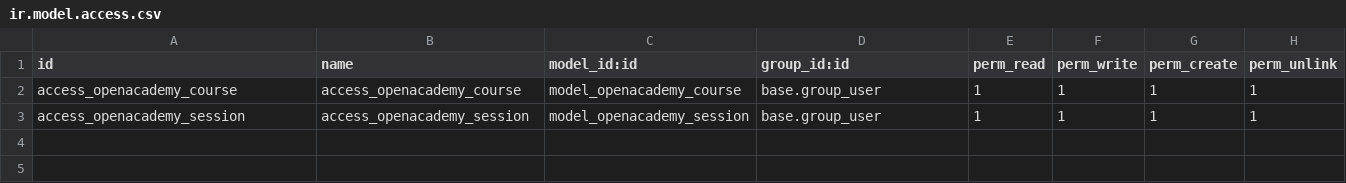
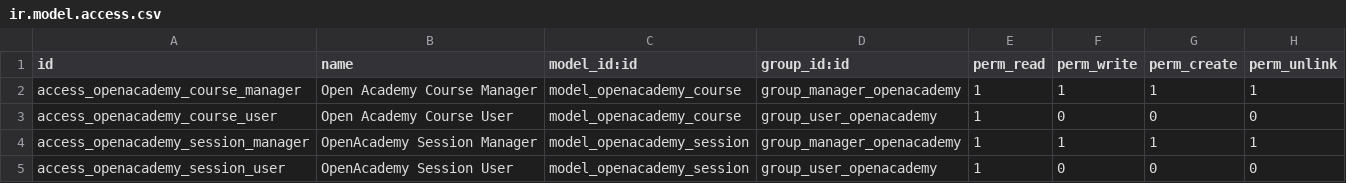
Before and after one commit to R4Alex/Learning-Lenguages-Technologies, a CSV file: odoo/openacademy/security/ir.model.access.csv, drawn as a sheet.

Commit message:
[add] Odoo, openacademy: 10. Security

```diff
--- a/odoo/openacademy/security/ir.model.access.csv
+++ b/odoo/openacademy/security/ir.model.access.csv
@@ -1,3 +1,5 @@
 id,name,model_id:id,group_id:id,perm_read,perm_write,perm_create,perm_unlink
-access_openacademy_course,access_openacademy_course,model_openacademy_course,base.group_user,1,1,1,1
-access_openacademy_session,access_openacademy_session,model_openacademy_session,base.group_user,1,1,1,1
+access_openacademy_course_manager,Open Academy Course Manager,model_openacademy_course,group_manager_openacademy,1,1,1,1
+access_openacademy_course_user,Open Academy Course User,model_openacademy_course,group_user_openacademy,1,0,0,0
+access_openacademy_session_manager,OpenAcademy Session Manager,model_openacademy_session,group_manager_openacademy,1,1,1,1
+access_openacademy_session_user,OpenAcademy Session User,model_openacademy_session,group_user_openacademy,1,0,0,0
```
Also changed, not shown: 4 other files.
